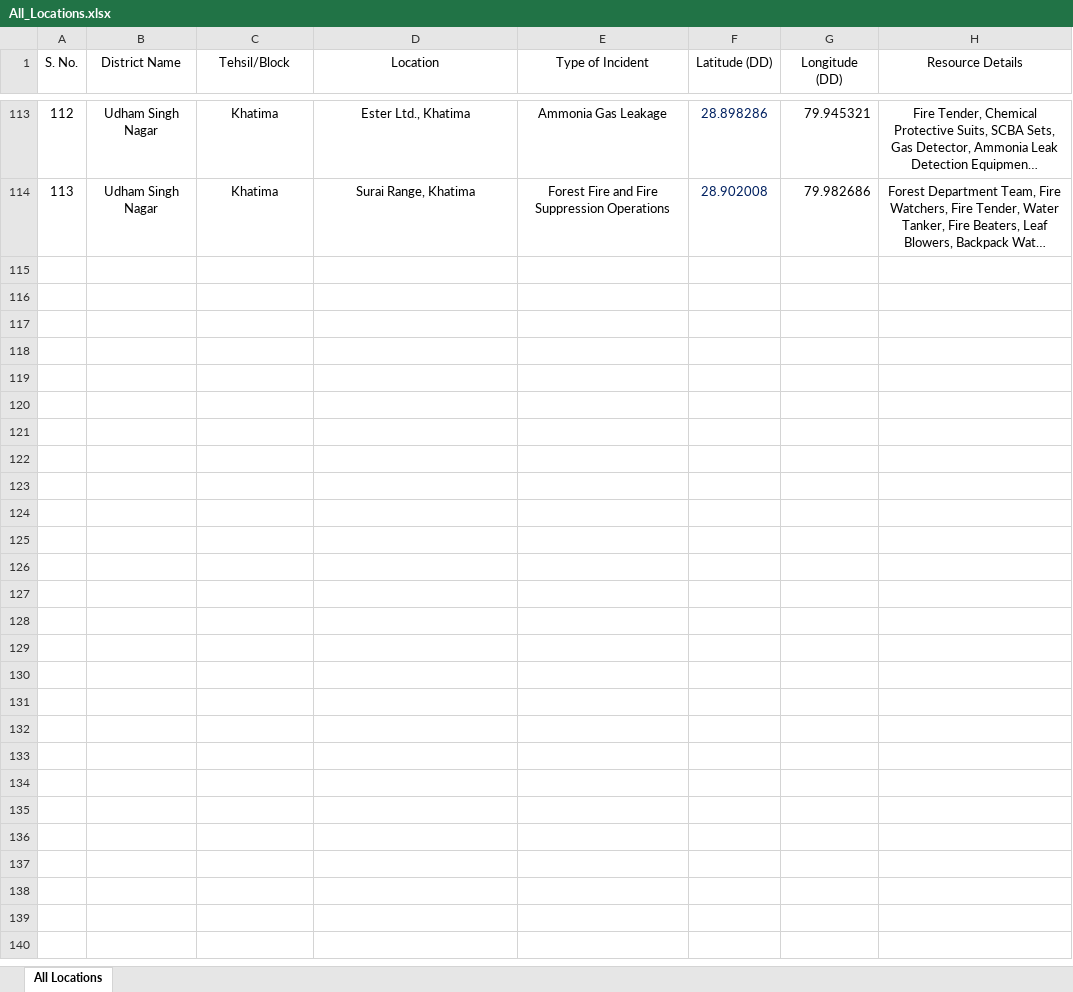
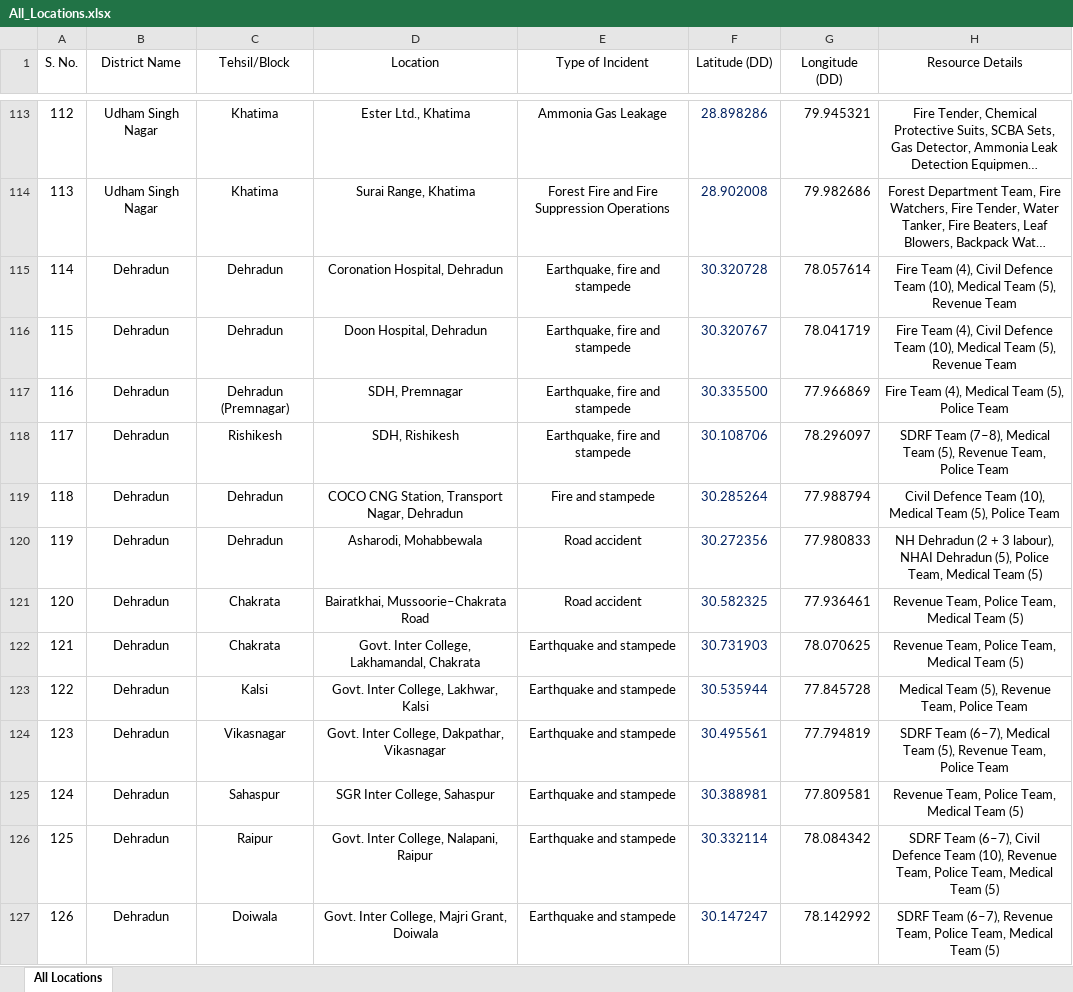
Before and after one commit to usdma-aapdadiwas-2026/usdma-aapdadiwas-2026.github.io, an Excel workbook: All_Locations.xlsx, sheet All Locations, drawn as a sheet; only a part is shown, gaps mark what is left out; long unchanged cells end in …; values as stored, in another font and other column widths than the file's, no borders; the diff names each change by its address in the sheet, - before the commit and + after, or states it on an @@ line.

```diff
--- a/All_Locations.xlsx (sheet All Locations)
+++ b/All_Locations.xlsx (sheet All Locations)
+row 115: 114 | Dehradun | Dehradun | Coronation Hospital, Dehradun | Earthquake, fire and stampede | 30.320728 | 78.057614 | Fire Team (4), Civil Defence Team (10), Medical Team (5), Revenue Team
+row 116: 115 | Dehradun | Dehradun | Doon Hospital, Dehradun | Earthquake, fire and stampede | 30.320767 | 78.041719 | Fire Team (4), Civil Defence Team (10), Medical Team (5), Revenue Team
+row 117: 116 | Dehradun | Dehradun (Premnagar) | SDH, Premnagar | Earthquake, fire and stampede | 30.335500 | 77.966869 | Fire Team (4), Medical Team (5), Police Team
+row 118: 117 | Dehradun | Rishikesh | SDH, Rishikesh | Earthquake, fire and stampede | 30.108706 | 78.296097 | SDRF Team (7–8), Medical Team (5), Revenue Team, Police Team
+row 119: 118 | Dehradun | Dehradun | COCO CNG Station, Transport Nagar, Dehradun | Fire and stampede | 30.285264 | 77.988794 | Civil Defence Team (10), Medical Team (5), Police Team
+row 120: 119 | Dehradun | Dehradun | Asharodi, Mohabbewala | Road accident | 30.272356 | 77.980833 | NH Dehradun (2 + 3 labour), NHAI Dehradun (5), Police Team, Medical Team (5)
+row 121: 120 | Dehradun | Chakrata | Bairatkhai, Mussoorie–Chakrata Road | Road accident | 30.582325 | 77.936461 | Revenue Team, Police Team, Medical Team (5)
+row 122: 121 | Dehradun | Chakrata | Govt. Inter College, Lakhamandal, Chakrata | Earthquake and stampede | 30.731903 | 78.070625 | Revenue Team, Police Team, Medical Team (5)
+row 123: 122 | Dehradun | Kalsi | Govt. Inter College, Lakhwar, Kalsi | Earthquake and stampede | 30.535944 | 77.845728 | Medical Team (5), Revenue Team, Police Team
+row 124: 123 | Dehradun | Vikasnagar | Govt. Inter College, Dakpathar, Vikasnagar | Earthquake and stampede | 30.495561 | 77.794819 | SDRF Team (6–7), Medical Team (5), Revenue Team, Police Team
+row 125: 124 | Dehradun | Sahaspur | SGR Inter College, Sahaspur | Earthquake and stampede | 30.388981 | 77.809581 | Revenue Team, Police Team, Medical Team (5)
+row 126: 125 | Dehradun | Raipur | Govt. Inter College, Nalapani, Raipur | Earthquake and stampede | 30.332114 | 78.084342 | SDRF Team (6–7), Civil Defence Team (10), Revenue Team, Police Team, Medical Team (5)
+row 127: 126 | Dehradun | Doiwala | Govt. Inter College, Majri Grant, Doiwala | Earthquake and stampede | 30.147247 | 78.142992 | SDRF Team (6–7), Revenue Team, Police Team, Medical Team (5)
```
Also changed, not shown: 4 other files.
